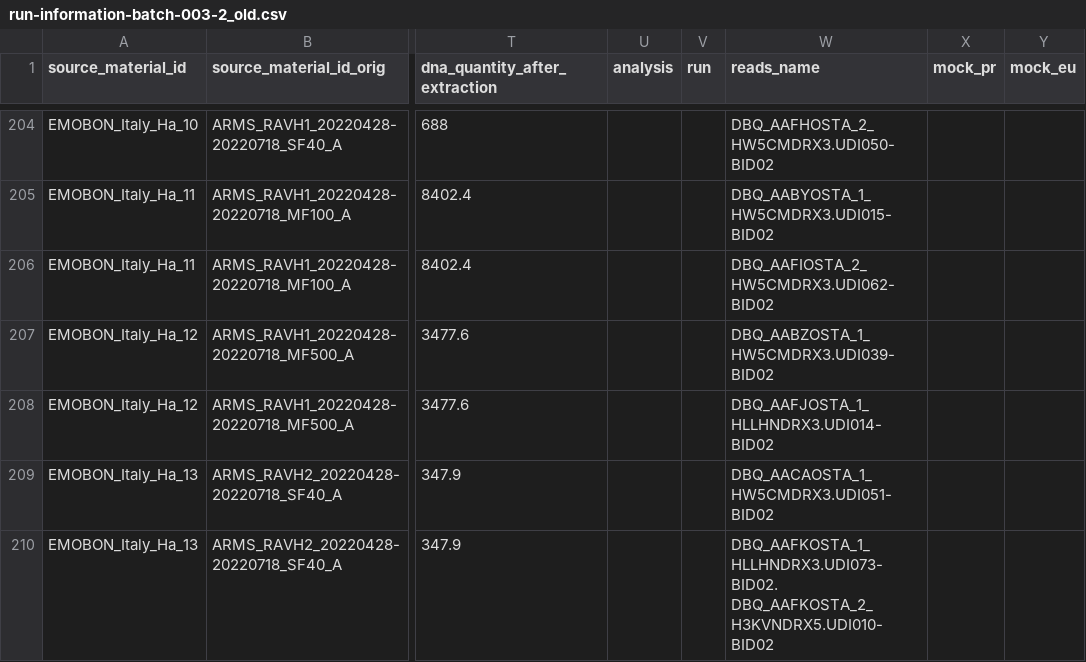
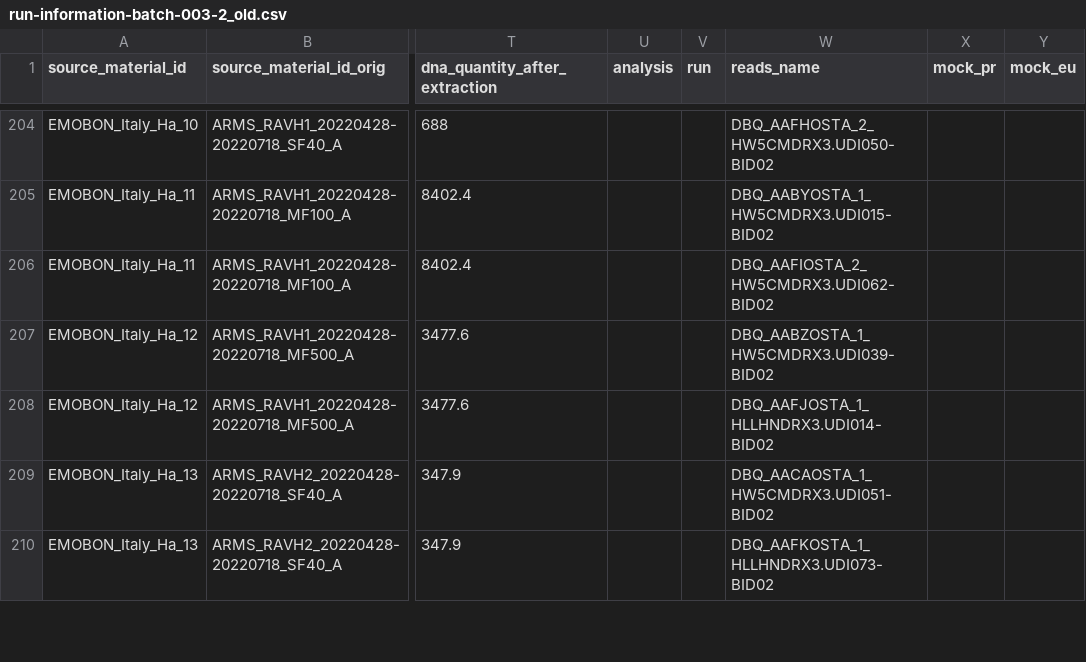
Before and after one commit to emo-bon/sequencing-logistics-crate, a CSV file: shipment/batch-003-2/run-information-batch-003-2_old.csv, drawn as a sheet; only a part is shown, gaps mark what is left out; the diff covers the shown part only; the diff names each change by its address in the sheet, - before the commit and + after, or states it on an @@ line.

Commit message:
create new rows for resequenced samples

```diff
--- a/shipment/batch-003-2/run-information-batch-003-2_old.csv
+++ b/shipment/batch-003-2/run-information-batch-003-2_old.csv
-W210 (reads_name): DBQ_AAFKOSTA_1_HLLHNDRX3.UDI073-BID02. DBQ_AAFKOSTA_2_H3KVNDRX5.UDI010-BID02
+W210 (reads_name): DBQ_AAFKOSTA_1_HLLHNDRX3.UDI073-BID02
```
Also changed, not shown: 3 added rows and 2 edited cells elsewhere in this file.
